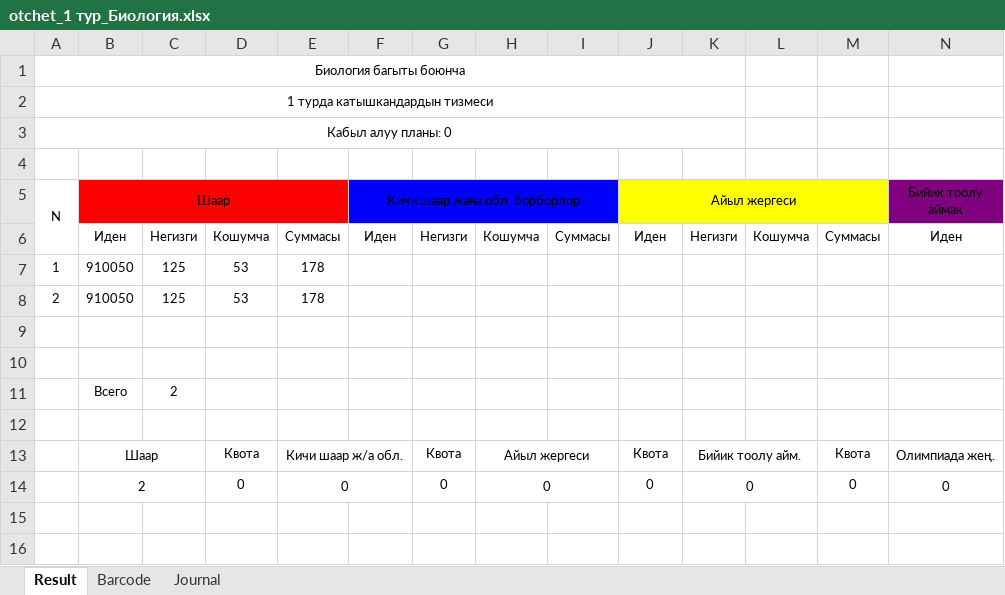
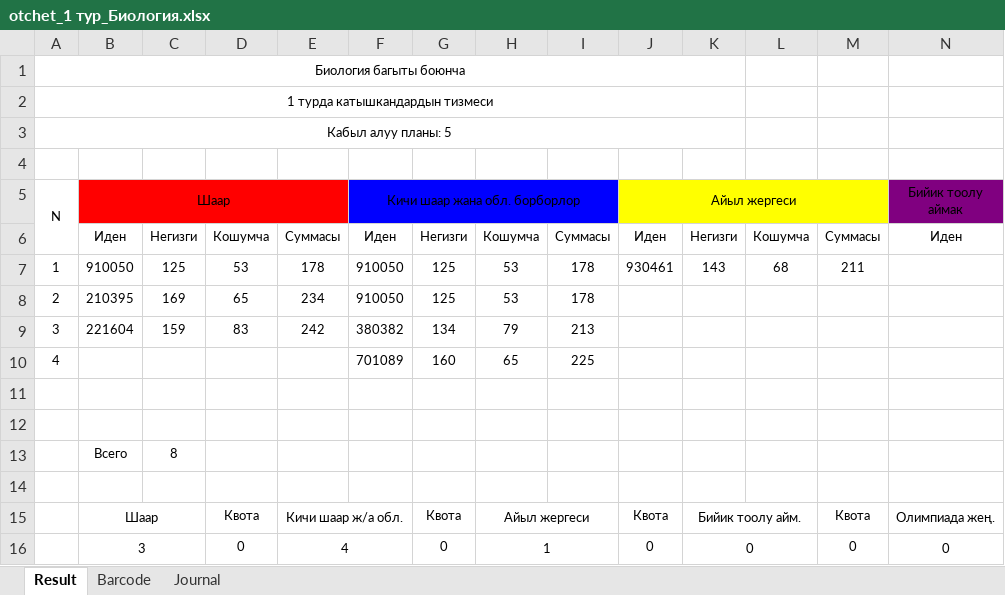
Before and after one commit to serjt/ort, an Excel workbook: static_in_env/media_root/otchet_1 тур_Биология.xlsx, sheet Result, drawn as a sheet; only a part is shown; values as stored, in another font and other column widths than the file's, no borders; removed rows and columns are numbered as before the commit, all else as after; rows hold the shown columns only; the diff names each change by its address in the sheet, - before the commit and + after, or states it on an @@ line.

```diff
--- a/static_in_env/media_root/otchet_1 тур_Биология.xlsx (sheet Result)
+++ b/static_in_env/media_root/otchet_1 тур_Биология.xlsx (sheet Result)
-A3 (N): Кабыл алуу планы: 0
+A3 (N): Кабыл алуу планы: 5
-F7 (Кичи шаар жана обл. борборлор): (empty)
+F7 (Кичи шаар жана обл. борборлор): 910050
-G7: (empty)
+G7: 125
-H7: (empty)
+H7: 53
-I7: (empty)
+I7: 178
-J7 (Айыл жергеси): (empty)
+J7 (Айыл жергеси): 930461
-K7: (empty)
+K7: 143
-L7: (empty)
+L7: 68
-M7: (empty)
+M7: 211
-row 8: 2 | 910050 | 125 | 53 | 178
+row 8: 2 | 210395 | 169 | 65 | 234 | 910050 | 125 | 53 | 178
+row 9: 3 | 221604 | 159 | 83 | 242 | 380382 | 134 | 79 | 213
+row 10: 4 |  |  |  |  | 701089 | 160 | 65 | 225
-C13: 2
+C13: 8
-B16 (Шаар): 2
+B16 (Шаар): 3
-E16: 0
+E16: 4
-H16: 0
+H16: 1
```
Also changed, not shown: sheet Barcode, 8 other files.
